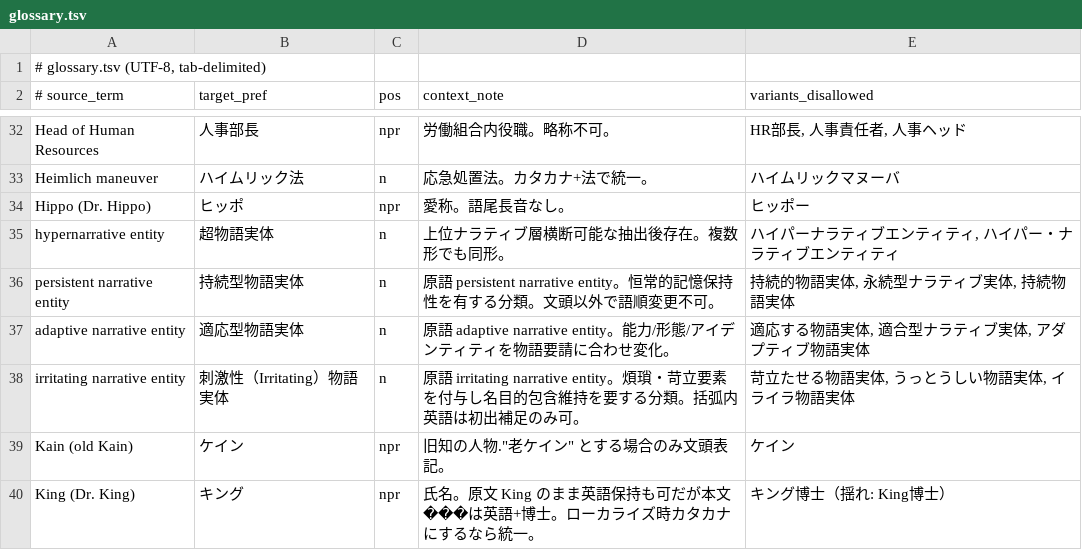
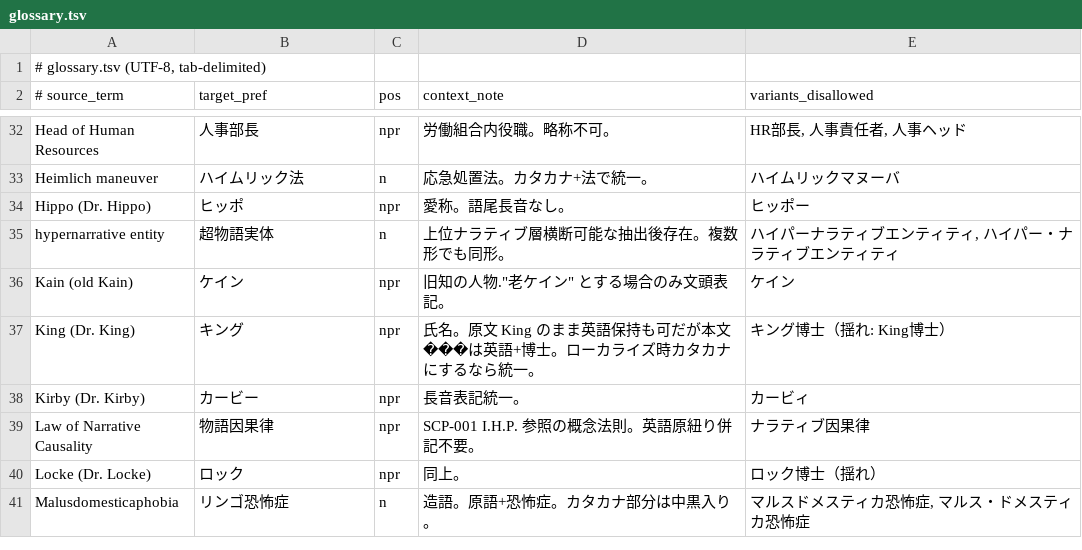
Before and after one commit to NanimonoDemonai/nanimono-honnyaku-asset, a TSV file: context/glossary.tsv, drawn as a sheet; only a part is shown, gaps mark what is left out; the shorter side is filled out with more unchanged rows.

```diff
--- a/context/glossary.tsv
+++ b/context/glossary.tsv
@@ -35,5 +35,2 @@ Hippo (Dr. Hippo)	ヒッポ	npr	愛称。語尾長音なし。	ヒッポー
 hypernarrative entity	超物語実体	n	上位ナラティブ層横断可能な抽出後存在。複数形でも同形。	ハイパーナラティブエンティティ, ハイパー・ナラティブエンティティ
-persistent narrative entity	持続型物語実体	n	原語 persistent narrative entity。恒常的記憶保持性を有する分類。文頭以外で語順変更不可。	持続的物語実体, 永続型ナラティブ実体, 持続物語実体
-adaptive narrative entity	適応型物語実体	n	原語 adaptive narrative entity。能力/形態/アイデンティティを物語要請に合わせ変化。	適応する物語実体, 適合型ナラティブ実体, アダプティブ物語実体
-irritating narrative entity	刺激性（Irritating）物語実体	n	原語 irritating narrative entity。煩瑣・苛立要素を付与し名目的包含維持を要する分類。括弧内英語は初出補足のみ可。	苛立たせる物語実体, うっとうしい物語実体, イライラ物語実体
 Kain (old Kain)	ケイン	npr	旧知の人物."老ケイン" とする場合のみ文頭表記。	ケイン
```
Also changed, not shown: 1 other file.
